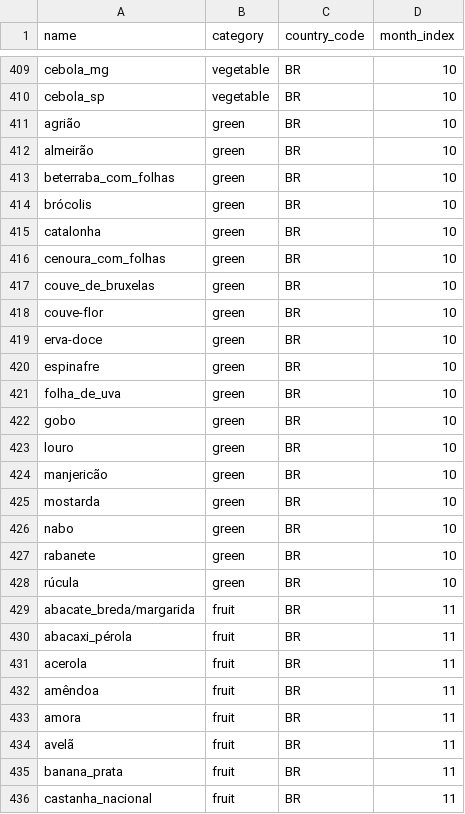
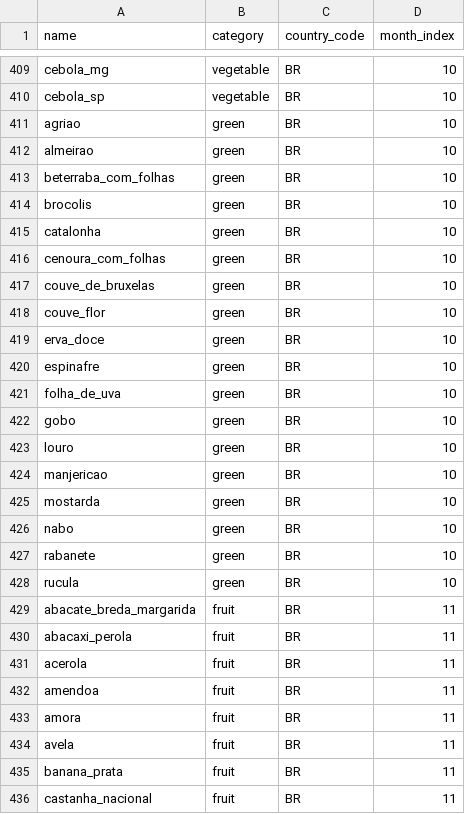
Before and after one commit to vasconsaurus/produce_in_season, a CSV file: lib/produce.csv, drawn as a sheet; only a part is shown, gaps mark what is left out; the diff covers the shown part only.

Commit message:
Feature – Find an produce item season by produce name (#30)
* feature/search_by_produce
This is the first version of finding by a produce name, it's very basic. We have a table with all produce in produce_items#index, we can see the months/season of the produce we chose in produce_items#show. It's easy to read, but we will still work on the style.

* Added formatted_month_name method to produce_items_helper
I thought we could use a helper to format months names, since that will probably appear in other places.

* Added a pt-BR.yml
We are using a dictionary(pt-BR.yml) to map the produce names, this way we don't need to use the readable_name method, we avoid logic and it's easier to translate in the future.

To make it simpler to map, I changed the pt-BR.yml structure. It 'directly' maps our produce name to our produce_item names in the file. We are now able to write: I18n.t("produce_items.names.#{produce.name}")

Since all the produce is in portuguese, we are using pt-BR as default, and will make other translations as needed. We are translating everything to portuguese (eg.: categories, show and back links etc)

* Tests
Wrote models, controllers , views tests and e2e tests.

Added factory_bot and faker with their versions. This avoids unexpected surprises (like bugs caused by upgrading major versions without being aware)

```diff
--- a/lib/produce.csv
+++ b/lib/produce.csv
@@ -410,6 +410,6 @@ cebola_mg,vegetable,BR,10
 cebola_sp,vegetable,BR,10
-agrião,green,BR,10
-almeirão,green,BR,10
+agriao,green,BR,10
+almeirao,green,BR,10
 beterraba_com_folhas,green,BR,10
-brócolis,green,BR,10
+brocolis,green,BR,10
 catalonha,green,BR,10
@@ -417,4 +417,4 @@ cenoura_com_folhas,green,BR,10
 couve_de_bruxelas,green,BR,10
-couve-flor,green,BR,10
-erva-doce,green,BR,10
+couve_flor,green,BR,10
+erva_doce,green,BR,10
 espinafre,green,BR,10
@@ -423,3 +423,3 @@ gobo,green,BR,10
 louro,green,BR,10
-manjericão,green,BR,10
+manjericao,green,BR,10
 mostarda,green,BR,10
@@ -427,9 +427,9 @@ nabo,green,BR,10
 rabanete,green,BR,10
-rúcula,green,BR,10
-abacate_breda/margarida,fruit,BR,11
-abacaxi_pérola,fruit,BR,11
+rucula,green,BR,10
+abacate_breda_margarida,fruit,BR,11
+abacaxi_perola,fruit,BR,11
 acerola,fruit,BR,11
-amêndoa,fruit,BR,11
+amendoa,fruit,BR,11
 amora,fruit,BR,11
-avelã,fruit,BR,11
+avela,fruit,BR,11
 banana_prata,fruit,BR,11
```
Also changed, not shown: 160 edited cells elsewhere in this file, 18 other files.
